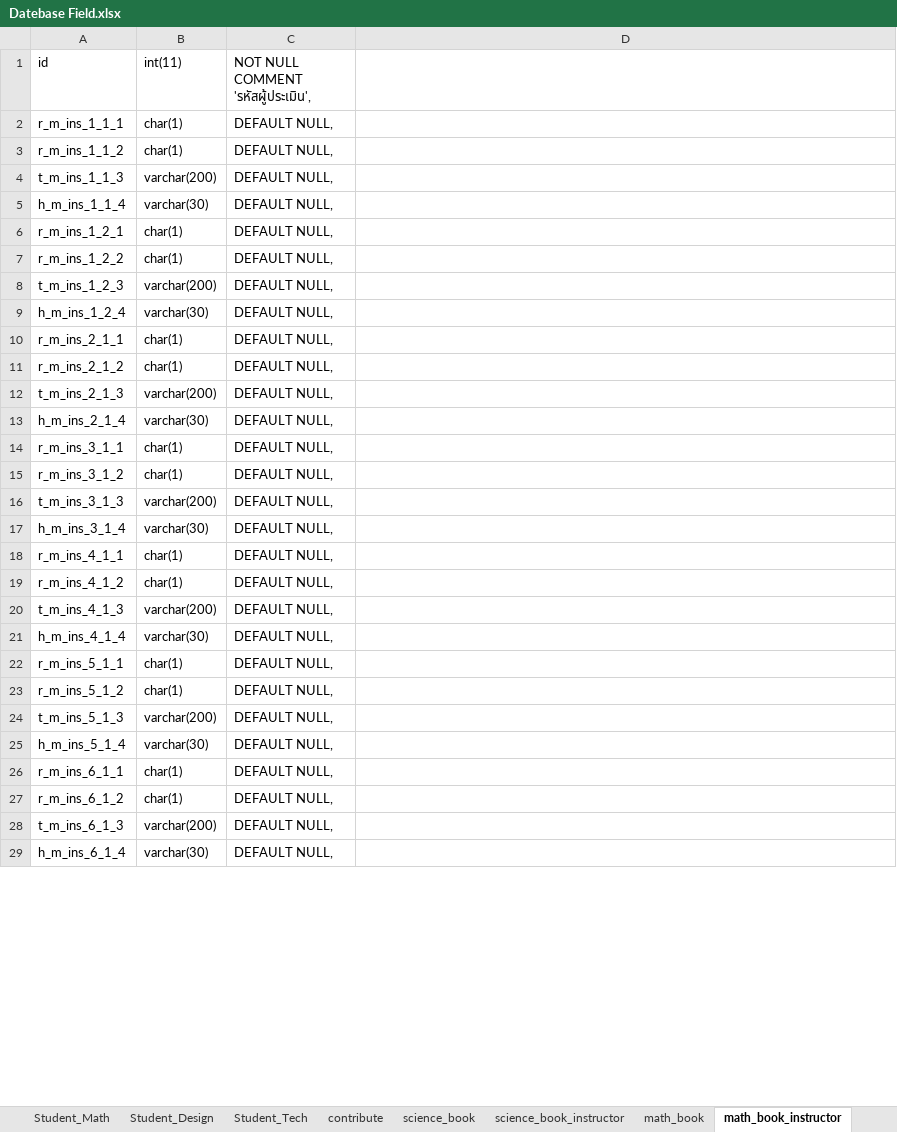
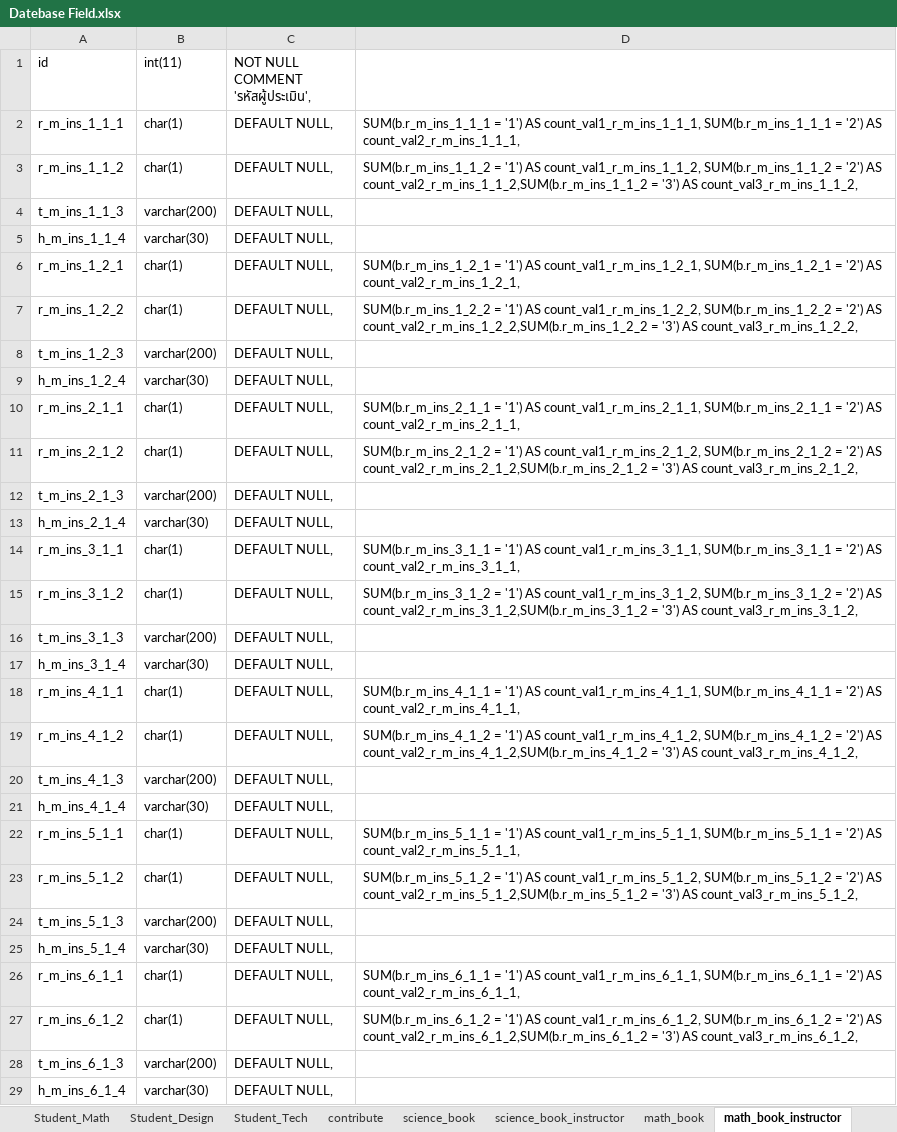
Before and after one commit to wittakarn/ipst, an Excel workbook: Datebase Field.xlsx, sheet math_book_instructor, drawn as a sheet; only a part is shown; values as stored, in another font and other column widths than the file's, no borders; the diff covers the shown part only; the diff names each change by its address in the sheet, - before the commit and + after, or states it on an @@ line.

Commit message:
Begin to implement book usage statistic.

```diff
--- a/Datebase Field.xlsx (sheet math_book_instructor)
+++ b/Datebase Field.xlsx (sheet math_book_instructor)
-D2: (empty)
+D2: SUM(b.r_m_ins_1_1_1 = '1') AS count_val1_r_m_ins_1_1_1, SUM(b.r_m_ins_1_1_1 = '2') AS count_val2_r_m_ins_1_1_1,
-D3: (empty)
+D3: SUM(b.r_m_ins_1_1_2 = '1') AS count_val1_r_m_ins_1_1_2, SUM(b.r_m_ins_1_1_2 = '2') AS count_val2_r_m_ins_1_1_2,SUM(b.r_m_ins_1_1_2 = '3') AS count_val3_r_m_ins_1_1_2,
-D6: (empty)
+D6: SUM(b.r_m_ins_1_2_1 = '1') AS count_val1_r_m_ins_1_2_1, SUM(b.r_m_ins_1_2_1 = '2') AS count_val2_r_m_ins_1_2_1,
-D7: (empty)
+D7: SUM(b.r_m_ins_1_2_2 = '1') AS count_val1_r_m_ins_1_2_2, SUM(b.r_m_ins_1_2_2 = '2') AS count_val2_r_m_ins_1_2_2,SUM(b.r_m_ins_1_2_2 = '3') AS count_val3_r_m_ins_1_2_2,
-D10: (empty)
+D10: SUM(b.r_m_ins_2_1_1 = '1') AS count_val1_r_m_ins_2_1_1, SUM(b.r_m_ins_2_1_1 = '2') AS count_val2_r_m_ins_2_1_1,
-D11: (empty)
+D11: SUM(b.r_m_ins_2_1_2 = '1') AS count_val1_r_m_ins_2_1_2, SUM(b.r_m_ins_2_1_2 = '2') AS count_val2_r_m_ins_2_1_2,SUM(b.r_m_ins_2_1_2 = '3') AS count_val3_r_m_ins_2_1_2,
-D14: (empty)
+D14: SUM(b.r_m_ins_3_1_1 = '1') AS count_val1_r_m_ins_3_1_1, SUM(b.r_m_ins_3_1_1 = '2') AS count_val2_r_m_ins_3_1_1,
-D15: (empty)
+D15: SUM(b.r_m_ins_3_1_2 = '1') AS count_val1_r_m_ins_3_1_2, SUM(b.r_m_ins_3_1_2 = '2') AS count_val2_r_m_ins_3_1_2,SUM(b.r_m_ins_3_1_2 = '3') AS count_val3_r_m_ins_3_1_2,
-D18: (empty)
+D18: SUM(b.r_m_ins_4_1_1 = '1') AS count_val1_r_m_ins_4_1_1, SUM(b.r_m_ins_4_1_1 = '2') AS count_val2_r_m_ins_4_1_1,
-D19: (empty)
+D19: SUM(b.r_m_ins_4_1_2 = '1') AS count_val1_r_m_ins_4_1_2, SUM(b.r_m_ins_4_1_2 = '2') AS count_val2_r_m_ins_4_1_2,SUM(b.r_m_ins_4_1_2 = '3') AS count_val3_r_m_ins_4_1_2,
-D22: (empty)
+D22: SUM(b.r_m_ins_5_1_1 = '1') AS count_val1_r_m_ins_5_1_1, SUM(b.r_m_ins_5_1_1 = '2') AS count_val2_r_m_ins_5_1_1,
-D23: (empty)
+D23: SUM(b.r_m_ins_5_1_2 = '1') AS count_val1_r_m_ins_5_1_2, SUM(b.r_m_ins_5_1_2 = '2') AS count_val2_r_m_ins_5_1_2,SUM(b.r_m_ins_5_1_2 = '3') AS count_val3_r_m_ins_5_1_2,
-D26: (empty)
+D26: SUM(b.r_m_ins_6_1_1 = '1') AS count_val1_r_m_ins_6_1_1, SUM(b.r_m_ins_6_1_1 = '2') AS count_val2_r_m_ins_6_1_1,
-D27: (empty)
+D27: SUM(b.r_m_ins_6_1_2 = '1') AS count_val1_r_m_ins_6_1_2, SUM(b.r_m_ins_6_1_2 = '2') AS count_val2_r_m_ins_6_1_2,SUM(b.r_m_ins_6_1_2 = '3') AS count_val3_r_m_ins_6_1_2,
```
Also changed, not shown: 42 edited cells elsewhere in this sheet, sheet science_book, sheet science_book_instructor, sheet math_book, sheet technology_book, sheet technology_book_instructor, sheet design_book, 1 more sheet, 3 other files.
